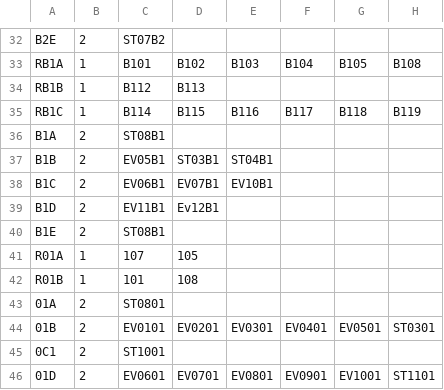
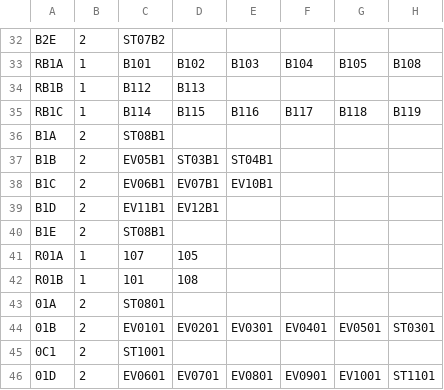
Before and after one commit to YJcheon/DataStructureDesignTeamProject, a CSV file: node_csv/Data_structure_tp_Group.csv, drawn as a sheet; only a part is shown, gaps mark what is left out; the diff names each change by its address in the sheet, - before the commit and + after, or states it on an @@ line.

```diff
--- a/node_csv/Data_structure_tp_Group.csv
+++ b/node_csv/Data_structure_tp_Group.csv
-D39: Ev12B1
+D39: EV12B1
```
Also changed, not shown: eclipse-PRJ/DSPRJ/src/resource/Data_structure_tp_nodes_sc.csv, eclipse-PRJ/DSPRJ/src/resource/Data_structure_tp_nodes_st.csv, 7 other files.
